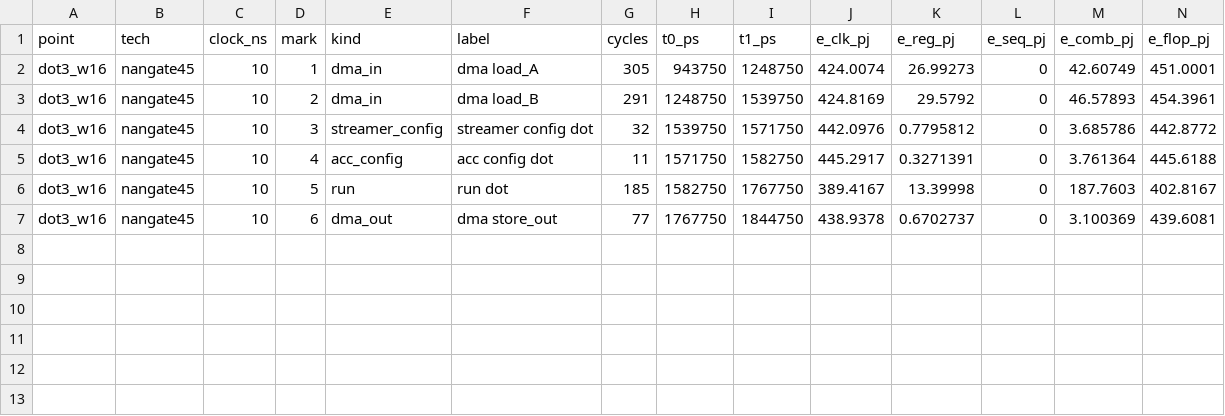
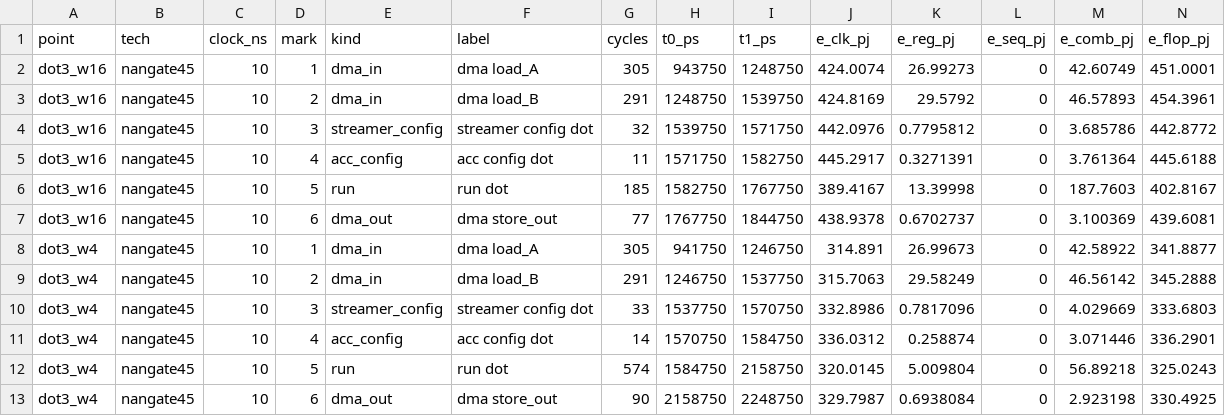
Before and after one commit to KULeuven-MICAS/snax-forge-experiments, a CSV file: results/cluster/nangate45/power_pt.csv, drawn as a sheet; only a part is shown; rows hold the shown columns only; the diff names each change by its address in the sheet, - before the commit and + after, or states it on an @@ line.

```diff
--- a/results/cluster/nangate45/power_pt.csv
+++ b/results/cluster/nangate45/power_pt.csv
+row 8: dot3_w4 | nangate45 | 10 | 1 | dma_in | dma load_A | 305 | 941750 | 1246750 | 314.891 | 26.99673 | 0 | 42.58922 | 341.8877
+row 9: dot3_w4 | nangate45 | 10 | 2 | dma_in | dma load_B | 291 | 1246750 | 1537750 | 315.7063 | 29.58249 | 0 | 46.56142 | 345.2888
+row 10: dot3_w4 | nangate45 | 10 | 3 | streamer_config | streamer config dot | 33 | 1537750 | 1570750 | 332.8986 | 0.7817096 | 0 | 4.029669 | 333.6803
+row 11: dot3_w4 | nangate45 | 10 | 4 | acc_config | acc config dot | 14 | 1570750 | 1584750 | 336.0312 | 0.258874 | 0 | 3.071446 | 336.2901
+row 12: dot3_w4 | nangate45 | 10 | 5 | run | run dot | 574 | 1584750 | 2158750 | 320.0145 | 5.009804 | 0 | 56.89218 | 325.0243
+row 13: dot3_w4 | nangate45 | 10 | 6 | dma_out | dma store_out | 90 | 2158750 | 2248750 | 329.7987 | 0.6938084 | 0 | 2.923198 | 330.4925
```
Also changed, not shown: results/cluster/nangate45/synth_dc.csv, 3 other files.
